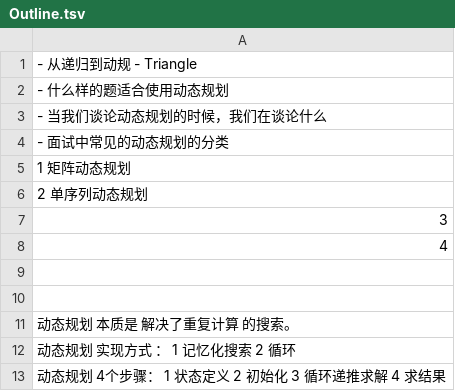
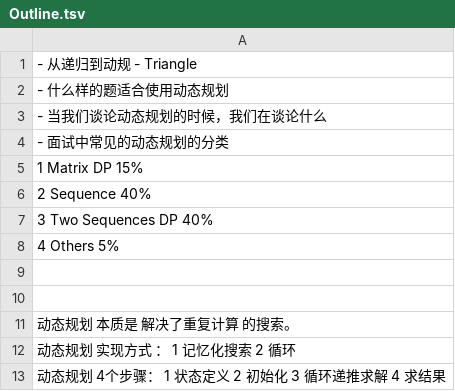
Before and after one commit to ferrerooo/LCCSharp, a TSV file: Dynamic Programming/Outline.tsv, drawn as a sheet.

```diff
--- a/Dynamic Programming/Outline.tsv
+++ b/Dynamic Programming/Outline.tsv
@@ -4,6 +4,6 @@
 - 面试中常见的动态规划的分类
-    1 矩阵动态规划
-    2 单序列动态规划
-    3
-    4
+    1 Matrix DP 15%
+    2 Sequence 40%
+    3 Two Sequences DP 40%
+    4 Others 5%
 
```
Also changed, not shown: 1 other file.
